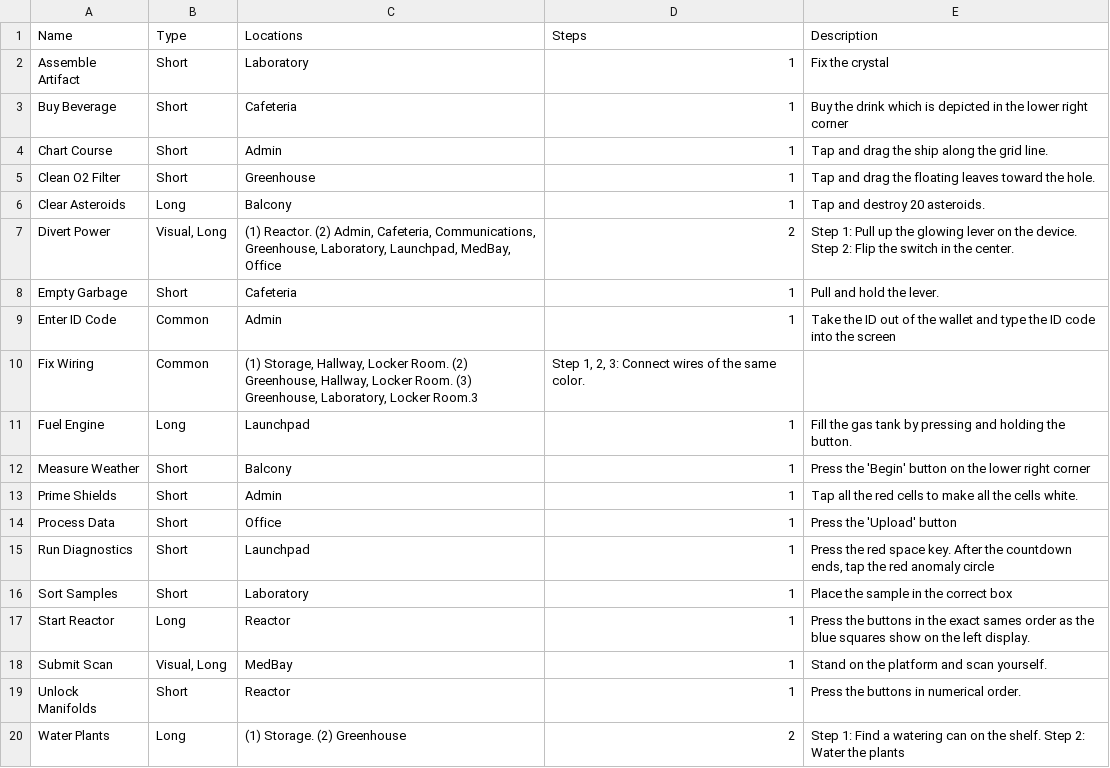
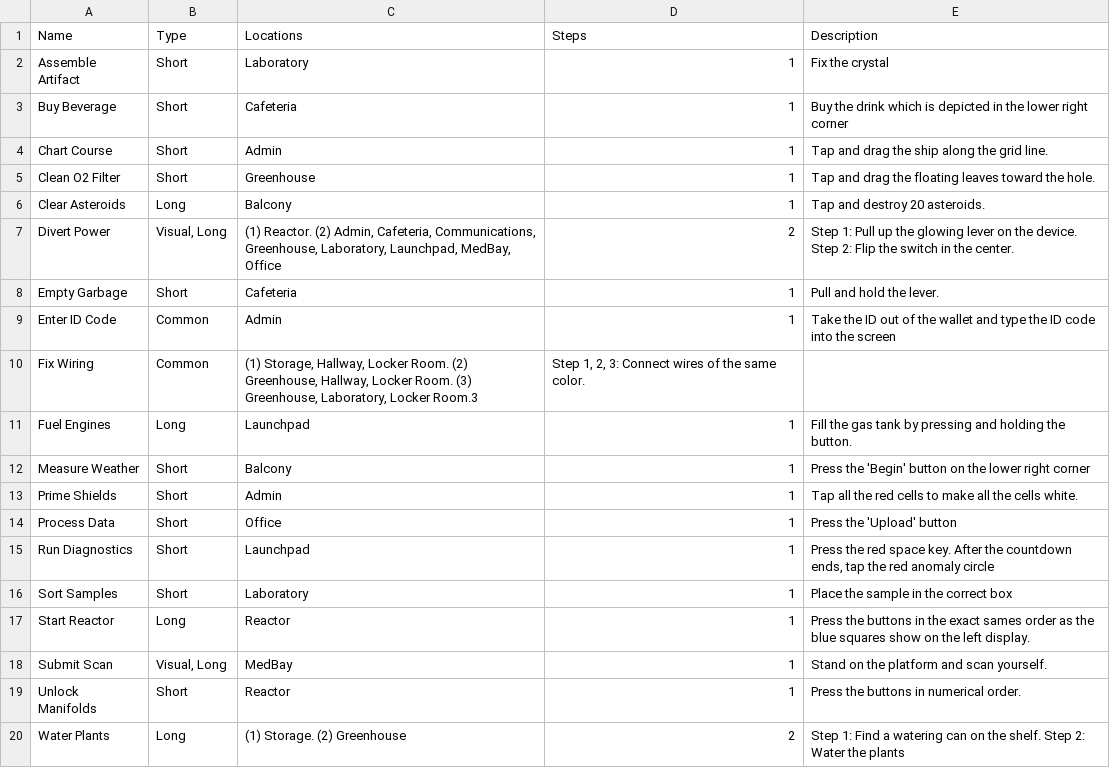
Before and after one commit to JLpython-py/Among-Us-Bot, a CSV file: data/MiraHQ/tasks.csv, drawn as a sheet.

```diff
--- a/data/MiraHQ/tasks.csv
+++ b/data/MiraHQ/tasks.csv
@@ -10,3 +10,3 @@ Enter ID Code,Common,Admin,1,Take the ID out of the wallet and type the ID code
 Fix Wiring,Common,"(1) Storage, Hallway, Locker Room. (2) Greenhouse, Hallway, Locker Room. (3) Greenhouse, Laboratory, Locker Room."3,"Step 1, 2, 3: Connect wires of the same color."
-Fuel Engine,Long,Launchpad,1,"Fill the gas tank by pressing and holding the button."
+Fuel Engines,Long,Launchpad,1,"Fill the gas tank by pressing and holding the button."
 Measure Weather,Short,Balcony,1,Press the 'Begin' button on the lower right corner
```
Also changed, not shown: data/MiraHQ/actions.csv, data/Polus/actions.csv, 48 other files.
